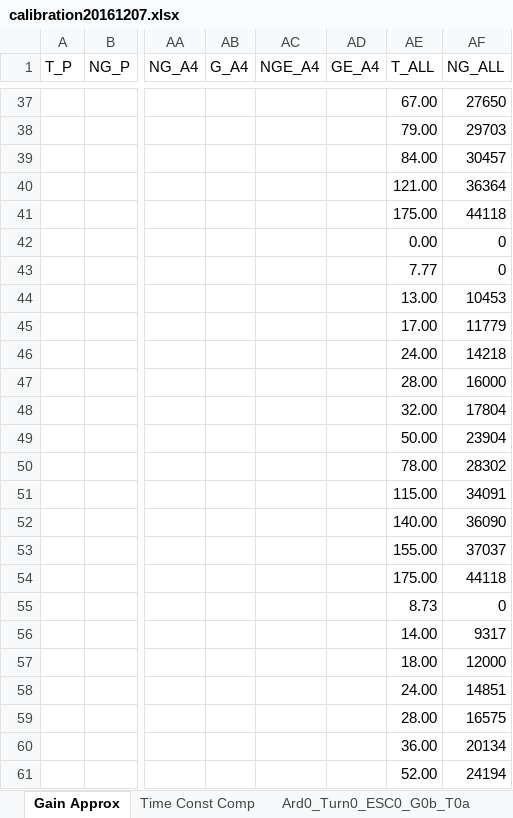
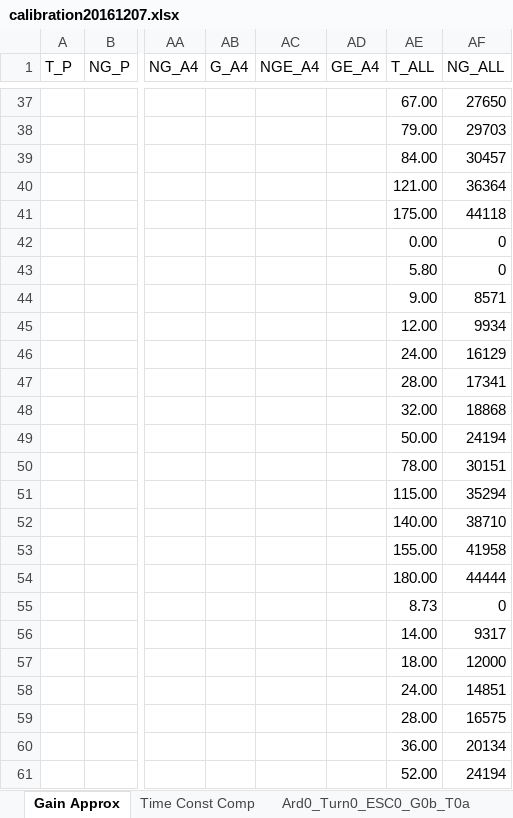
Before and after one commit to davegutz/ESC, an Excel workbook: myESC-Particle-DEV/saves/calibration20161207.xlsx, sheet Gain Approx, drawn as a sheet; only a part is shown, gaps mark what is left out; values as stored, in another font and other column widths than the file's, no borders; charts and pictures not drawn; removed rows and columns are numbered as before the commit, all else as after; rows hold the shown columns only; the diff covers the shown part only; the diff names each change by its address in the sheet, - before the commit and + after, or states it on an @@ line.

```diff
--- a/myESC-Particle-DEV/saves/calibration20161207.xlsx (sheet Gain Approx)
+++ b/myESC-Particle-DEV/saves/calibration20161207.xlsx (sheet Gain Approx)
-AE43 (T_ALL): 7.77
+AE43 (T_ALL): 5.80
-row 44:  |  |  |  |  |  | 13.00 | 10453
-row 45:  |  |  |  |  |  | 17.00 | 11779
-row 46:  |  |  |  |  |  | 24.00 | 14218
-row 47:  |  |  |  |  |  | 28.00 | 16000
-row 48:  |  |  |  |  |  | 32.00 | 17804
-row 49:  |  |  |  |  |  | 50.00 | 23904
-row 50:  |  |  |  |  |  | 78.00 | 28302
-row 51:  |  |  |  |  |  | 115.00 | 34091
-row 52:  |  |  |  |  |  | 140.00 | 36090
-row 53:  |  |  |  |  |  | 155.00 | 37037
-row 54:  |  |  |  |  |  | 175.00 | 44118
+row 44:  |  |  |  |  |  | 9.00 | 8571
+row 45:  |  |  |  |  |  | 12.00 | 9934
+row 46:  |  |  |  |  |  | 24.00 | 16129
+row 47:  |  |  |  |  |  | 28.00 | 17341
+row 48:  |  |  |  |  |  | 32.00 | 18868
+row 49:  |  |  |  |  |  | 50.00 | 24194
+row 50:  |  |  |  |  |  | 78.00 | 30151
+row 51:  |  |  |  |  |  | 115.00 | 35294
+row 52:  |  |  |  |  |  | 140.00 | 38710
+row 53:  |  |  |  |  |  | 155.00 | 41958
+row 54:  |  |  |  |  |  | 180.00 | 44444
```
Also changed, not shown: 36 edited cells elsewhere in this sheet, sheet Ard2_Turn2_ESC2_G2b_T2a, charts or pictures, 5 other files.
